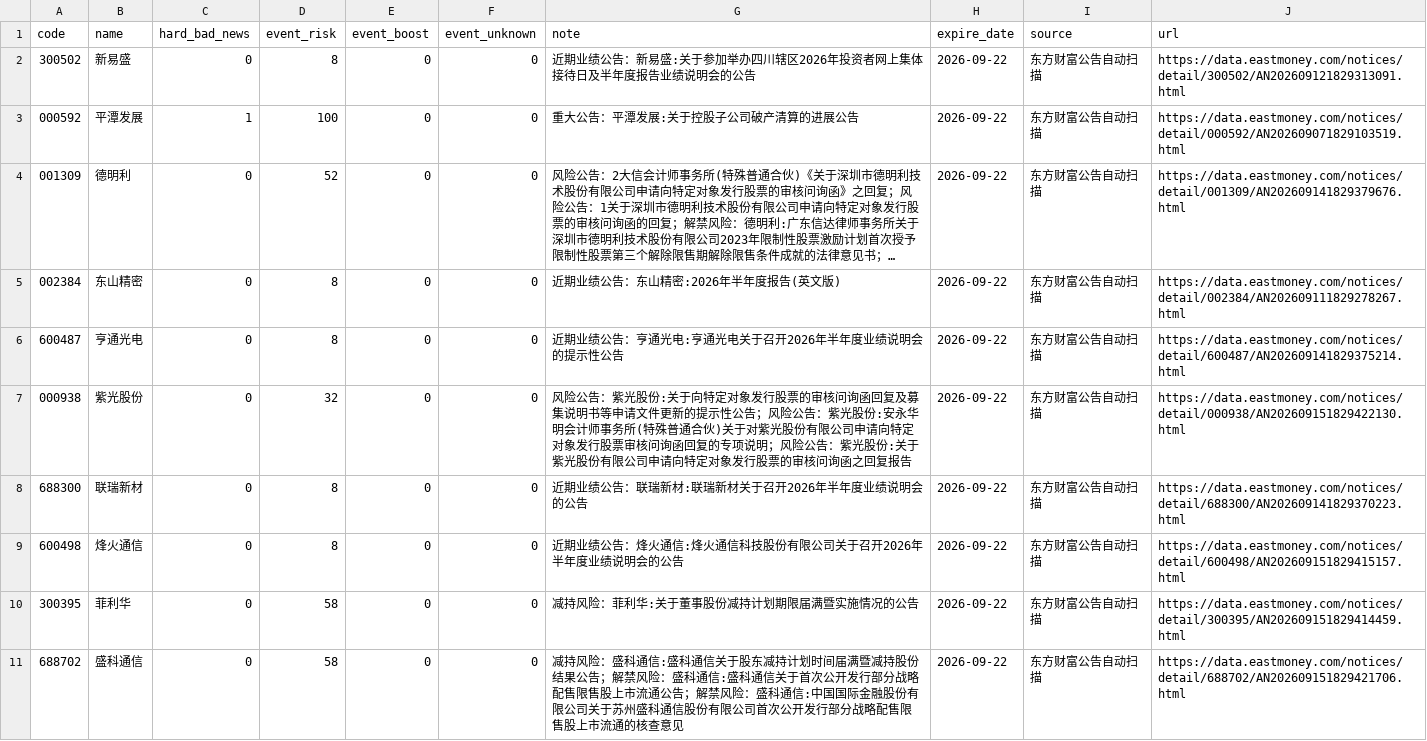
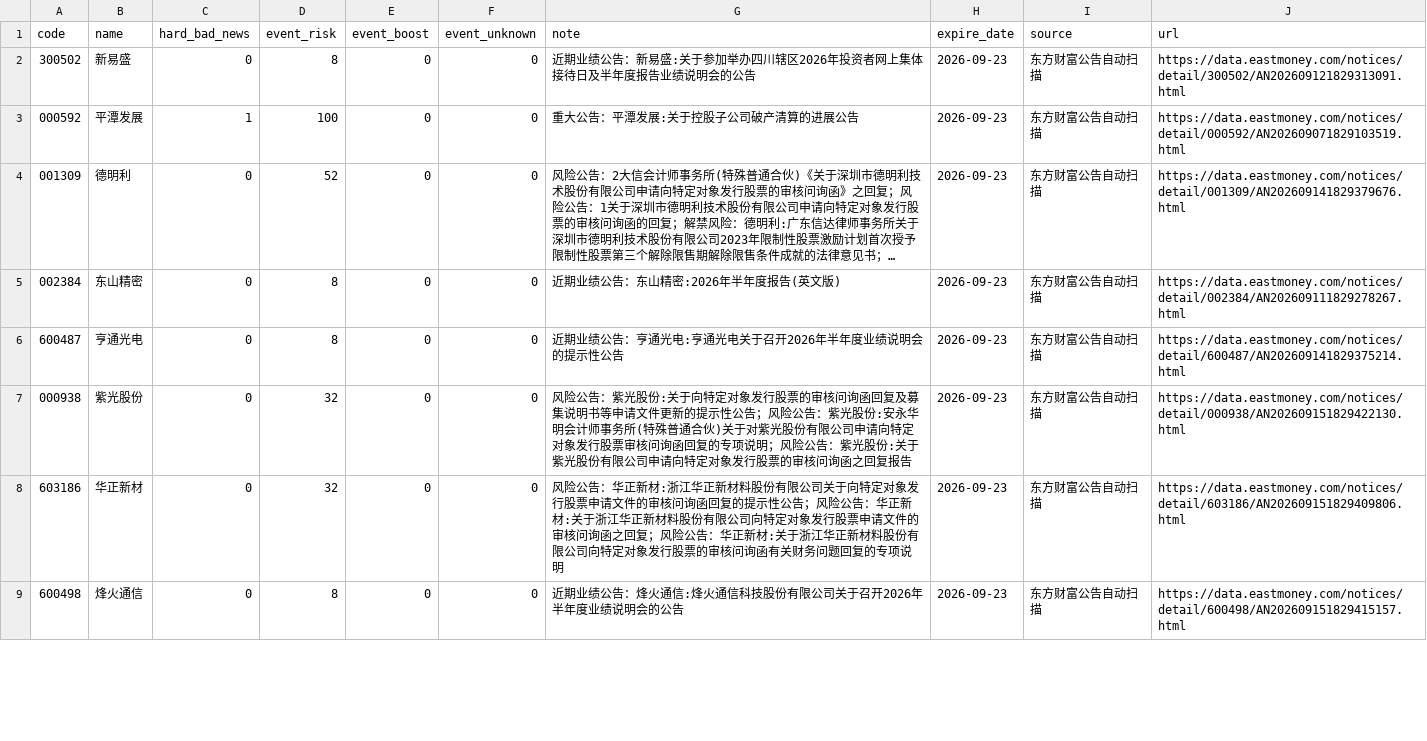
Before and after one commit to chenrj985-ai/decision, a CSV file: data/event_risk_auto.csv, drawn as a sheet; only a part is shown; long unchanged cells end in …; removed rows and columns are numbered as before the commit, all else as after; the diff covers the shown part only; the diff names each change by its address in the sheet, - before the commit and + after, or states it on an @@ line.

```diff
--- a/data/event_risk_auto.csv
+++ b/data/event_risk_auto.csv
-H2:H9 (expire_date): 2026-09-22
+H2:H9 (expire_date): 2026-09-23
-A8 (code): 688300
+A8 (code): 603186
-B8 (name): 联瑞新材
+B8 (name): 华正新材
-D8 (event_risk): 8
+D8 (event_risk): 32
-G8 (note): 近期业绩公告：联瑞新材:联瑞新材关于召开2026年半年度业绩说明会的公告
+G8 (note): 风险公告：华正新材:浙江华正新材料股份有限公司关于向特定对象发行股票申请文件的审核问询函回复的提示性公告；风险公告：华正新材:关于浙江华正新材料股份有限公司向特定对象发行股票申请文件的审核问询函之回复；风险公告：华正新材:关于浙江华正新材料股份有限公司向特定对象发行股票的审核问询函有关财务问题回复的专项说明
-J8 (url): https://data.eastmoney.com/notices/detail/688300/AN202609141829370223.html
+J8 (url): https://data.eastmoney.com/notices/detail/603186/AN202609151829409806.html
-row 10: 300395 | 菲利华 | 0 | 58 | 0 | 0 | 减持风险：菲利华:关于董事股份减持计划期限届满暨实施情况的公告 | 2026-09-22 | 东方财富公告自动扫描 | https://data.eastmoney.com/notices/detail/300395/AN202609151829414459.html
-row 11: 688702 | 盛科通信 | 0 | 58 | 0 | 0 | 减持风险：盛科通信:盛科通信关于股东减持计划时间届满暨减持股份结果公告；解禁风险：盛科通信:盛科通信关于首次公开发行部分战略配售限售股上市流通公告；解禁风险：盛科通信:中国国际金融股份有限公司关于苏州盛科通信股份有限公司首次公开发行部分战略配售限售股上市流通的核查意见 | 2026-09-22 | 东方财富公告自动扫描 | https://data.eastmoney.com/notices/detail/688702/AN202609151829421706.html
```
Also changed, not shown: 2 added rows, 1 removed row and 19 edited cells elsewhere in this file, buy_candidates.csv, data/event_scan_cache.csv, 23 other files.
